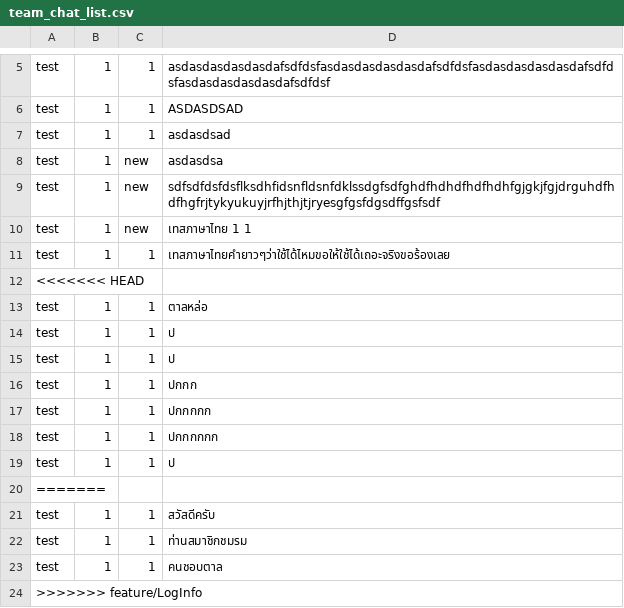
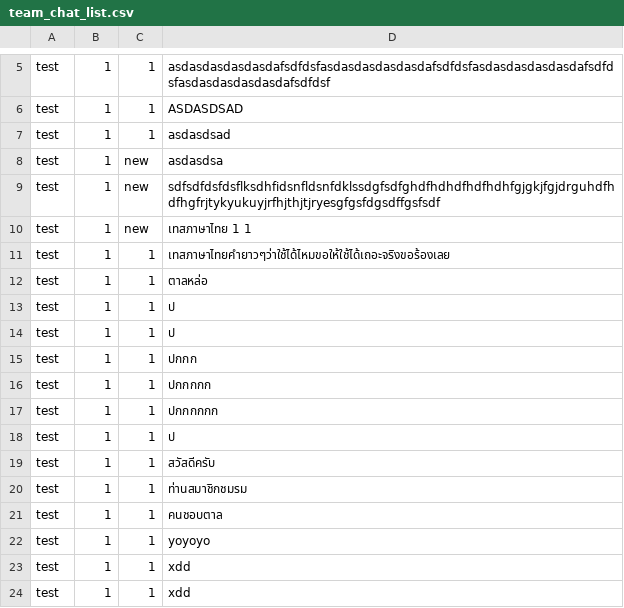
Before and after one commit to newnonsick/CS211-Project, a CSV file: data/team_chat_list.csv, drawn as a sheet; only a part is shown, gaps mark what is left out.

```diff
--- a/data/team_chat_list.csv
+++ b/data/team_chat_list.csv
@@ -11,3 +11,2 @@ test,1,new,เทสภาษาไทย 1 1
 test,1,1,เทสภาษาไทยคำยาวๆว่าใช้ได้ไหมขอให้ใช้ได้เถอะจริงขอร้องเลย
-<<<<<<< HEAD
 test,1,1,ตาลหล่อ
@@ -19,3 +18,2 @@ test,1,1,ปกกกกกก
 test,1,1,ป
-=======
 test,1,1,สวัสดีครับ
@@ -23,2 +21,4 @@ test,1,1,ท่านสมาชิกชมรม
 test,1,1,คนชอบตาล
->>>>>>> feature/LogInfo
+test,1,1,yoyoyo
+test,1,1,xdd
+test,1,1,xdd
```
Also changed, not shown: data/logInfo.csv.
